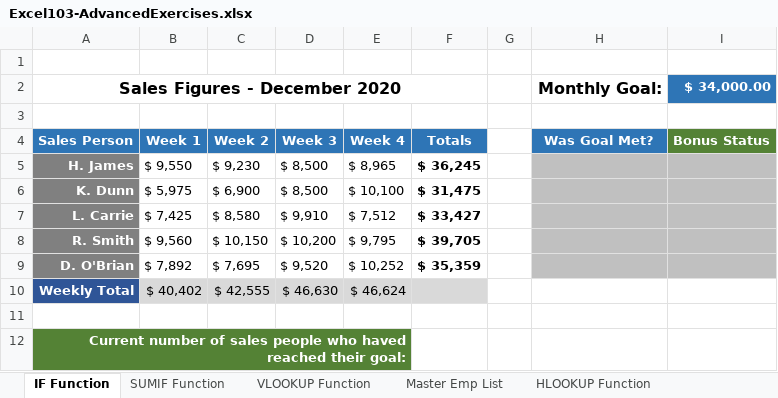
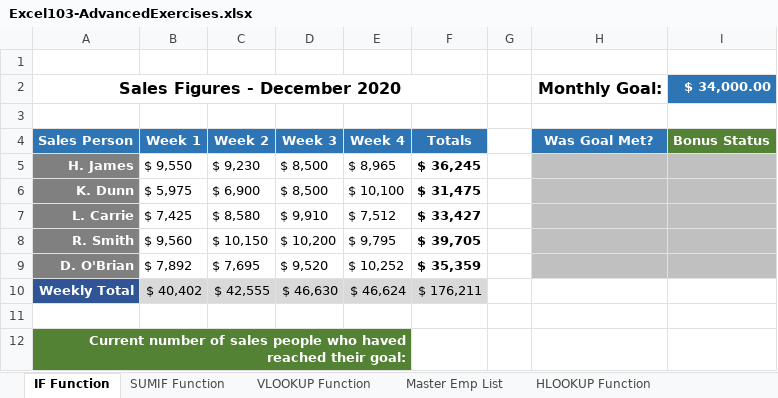
Before and after one commit to jamesacox53/MicrosoftExcelFromBeginnerToAdvanced, an Excel workbook: 24 - Excels Conditional Functions/Excel103-AdvancedExercises.xlsx, sheet IF Function, drawn as a sheet; values as stored, in another font and other column widths than the file's, no borders; the diff names each change by its address in the sheet, - before the commit and + after, or states it on an @@ line.

Commit message:
Completed Advantages and Disadvantages of Excel Name Ranges

```diff
--- a/24 - Excels Conditional Functions/Excel103-AdvancedExercises.xlsx (sheet IF Function)
+++ b/24 - Excels Conditional Functions/Excel103-AdvancedExercises.xlsx (sheet IF Function)
-F10 (Totals): (empty)
+F10 (Totals): $ 176,211
```
